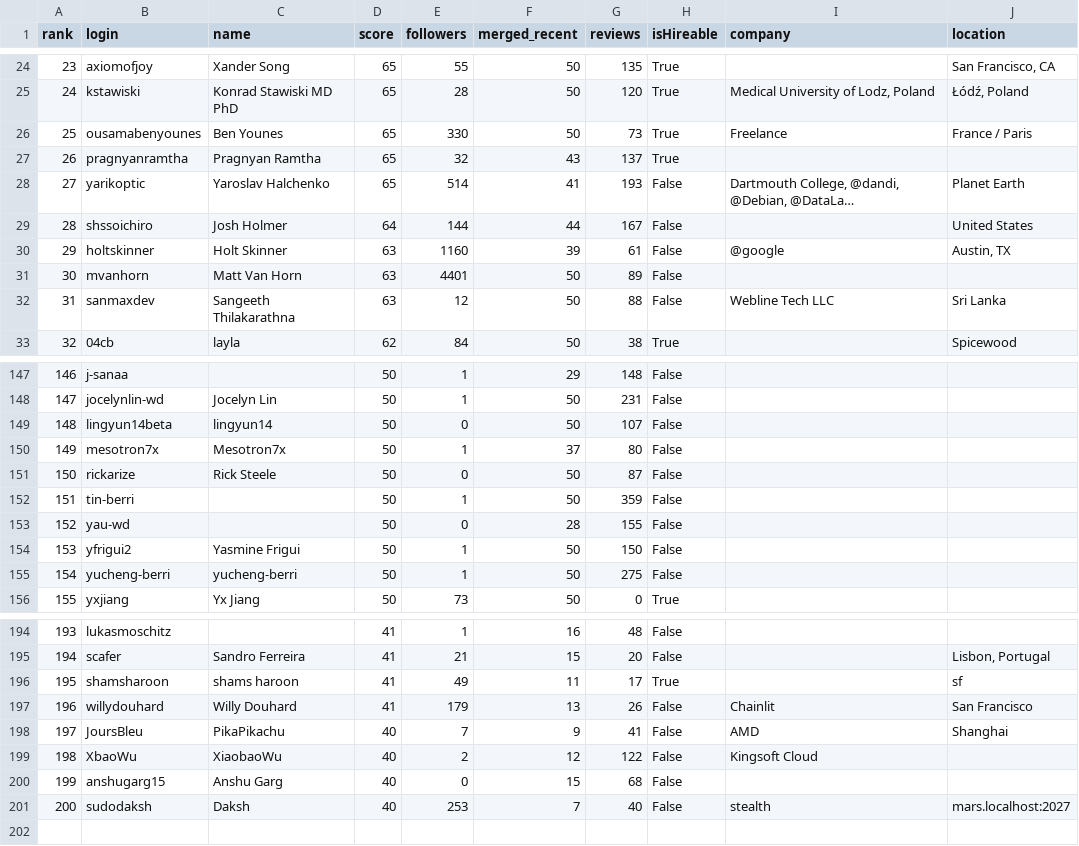
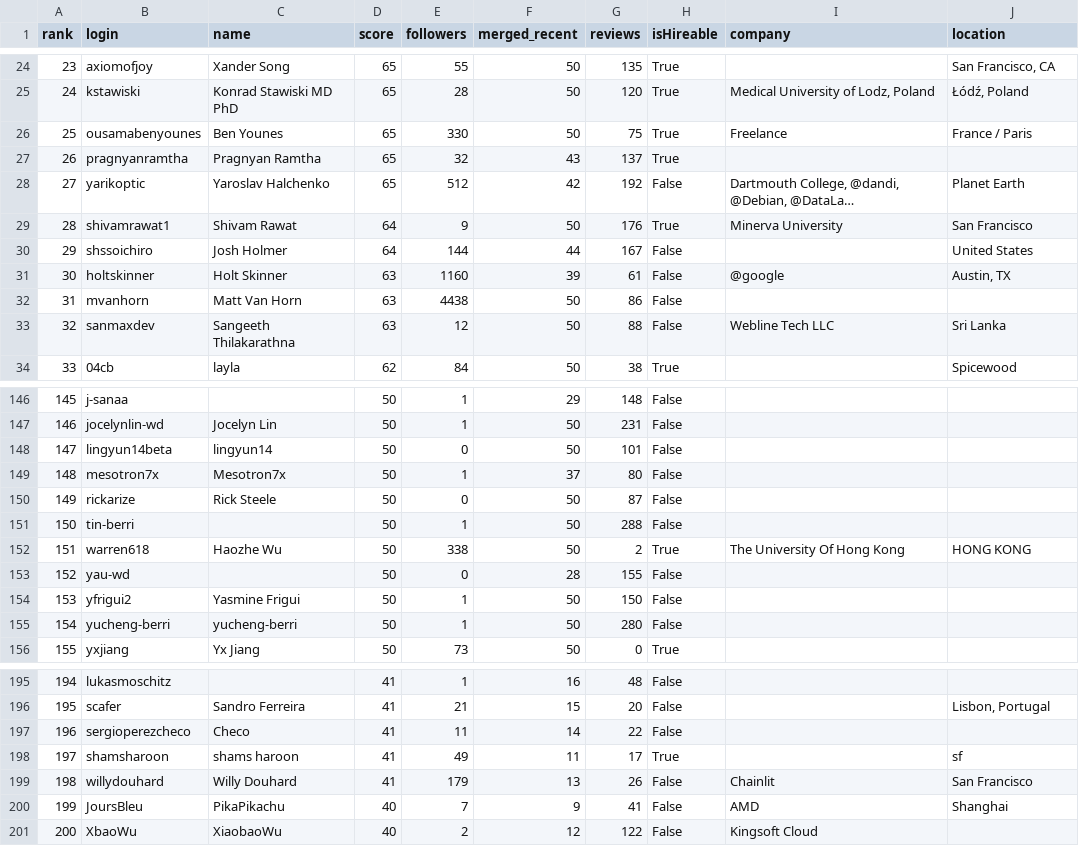
Before and after one commit to adorosario/agentic-ai-builders-leaderboard, a CSV file: leaderboard.csv, drawn as a sheet; only a part is shown, gaps mark what is left out; long unchanged cells end in …; removed rows and columns are numbered as before the commit, all else as after; the diff covers the shown part only; the diff names each change by its address in the sheet, - before the commit and + after, or states it on an @@ line.

```diff
--- a/leaderboard.csv
+++ b/leaderboard.csv
-G26 (reviews): 73
+G26 (reviews): 75
-E28 (followers): 514
+E28 (followers): 512
-F28 (merged_recent): 41
+F28 (merged_recent): 42
-G28 (reviews): 193
+G28 (reviews): 192
+row 29: 28 | shivamrawat1 | Shivam Rawat | 64 | 9 | 50 | 176 | True | Minerva University | San Francisco
@@ column A (rank) renumbered between rows 30 and 201 @@
-E32 (followers): 4401
+E32 (followers): 4438
-G32 (reviews): 89
+G32 (reviews): 86
-G148 (reviews): 107
+G148 (reviews): 101
-G151 (reviews): 359
+G151 (reviews): 288
+row 152: 151 | warren618 | Haozhe Wu | 50 | 338 | 50 | 2 | True | The University Of Hong Kong | HONG KONG
-G155 (reviews): 275
+G155 (reviews): 280
+row 197: 196 | sergioperezcheco | Checo | 41 | 11 | 14 | 22 | False
-row 200: 199 | anshugarg15 | Anshu Garg | 40 | 0 | 15 | 68 | False
-row 201: 200 | sudodaksh | Daksh | 40 | 253 | 7 | 40 | False | stealth | mars.localhost:2027
```
Also changed, not shown: 3 added rows, 4 removed rows and 48 edited cells elsewhere in this file, 2 other files.
